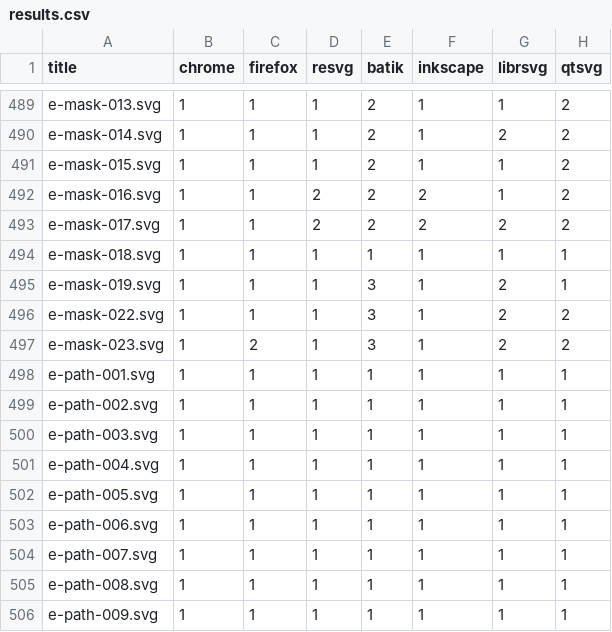
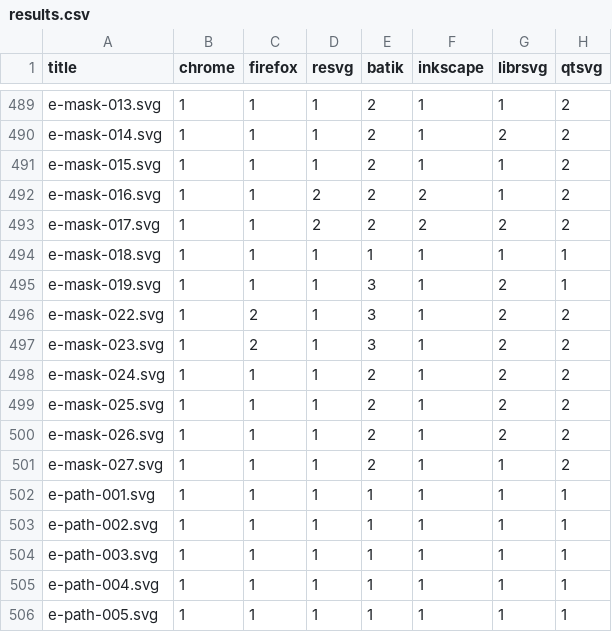
Before and after one commit to RazrFalcon/resvg-test-suite, a CSV file: results.csv, drawn as a sheet; only a part is shown, gaps mark what is left out; the shorter side is filled out with more unchanged rows.

Commit message:
Added new `mask` element tests.

```diff
--- a/results.csv
+++ b/results.csv
@@ -495,4 +495,8 @@ e-mask-018.svg,1,1,1,1,1,1,1
 e-mask-019.svg,1,1,1,3,1,2,1
-e-mask-022.svg,1,1,1,3,1,2,2
+e-mask-022.svg,1,2,1,3,1,2,2
 e-mask-023.svg,1,2,1,3,1,2,2
+e-mask-024.svg,1,1,1,2,1,2,2
+e-mask-025.svg,1,1,1,2,1,2,2
+e-mask-026.svg,1,1,1,2,1,2,2
+e-mask-027.svg,1,1,1,2,1,1,2
 e-path-001.svg,1,1,1,1,1,1,1
```
Also changed, not shown: 12 other files.
